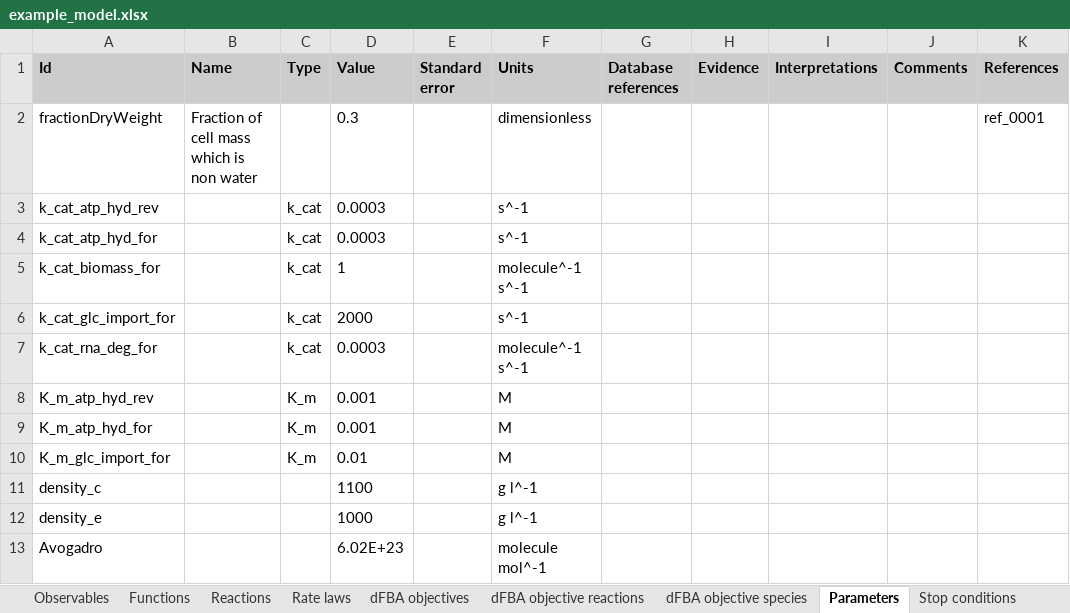
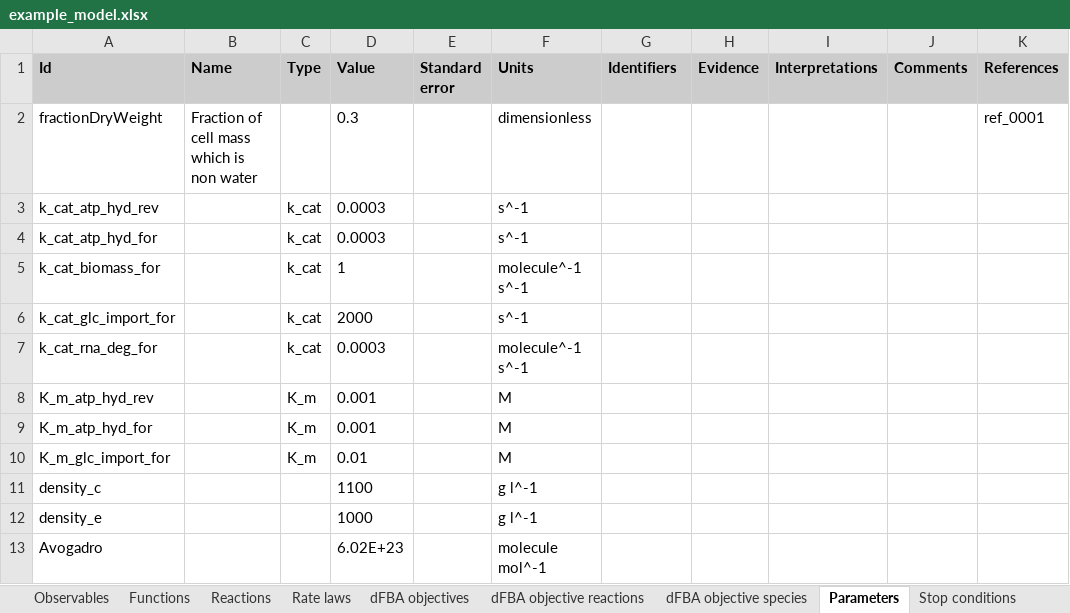
Before and after one commit to KarrLab/intro_to_wc_modeling, an Excel workbook: intro_to_wc_modeling/wc_modeling/wc_lang_tutorial/examples/example_model.xlsx, sheet Parameters, drawn as a sheet; values as stored, in another font and other column widths than the file's, no borders; the diff names each change by its address in the sheet, - before the commit and + after, or states it on an @@ line.

```diff
--- a/intro_to_wc_modeling/wc_modeling/wc_lang_tutorial/examples/example_model.xlsx (sheet Parameters)
+++ b/intro_to_wc_modeling/wc_modeling/wc_lang_tutorial/examples/example_model.xlsx (sheet Parameters)
-G1: Database references
+G1: Identifiers
```
Also changed, not shown: sheet Authors, sheet Changes, sheet Observables, sheet Stop conditions, sheet dFBA objective reactions, sheet dFBA objective species, 15 more sheets, 2 other files.
